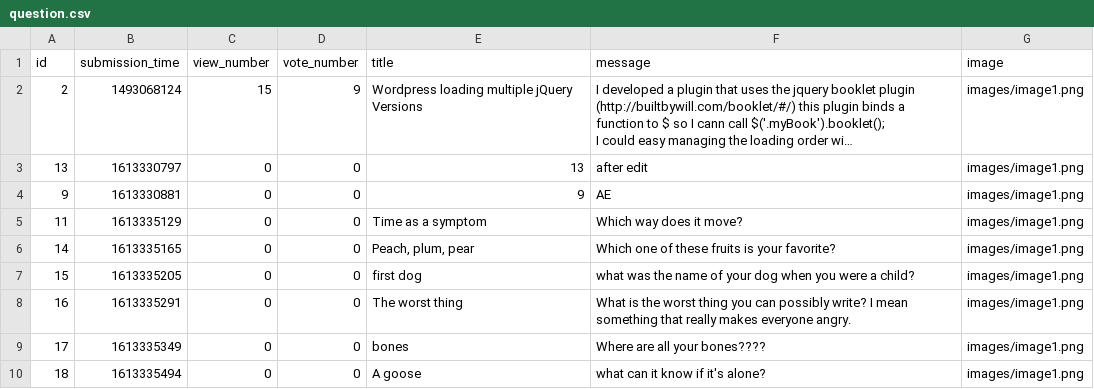
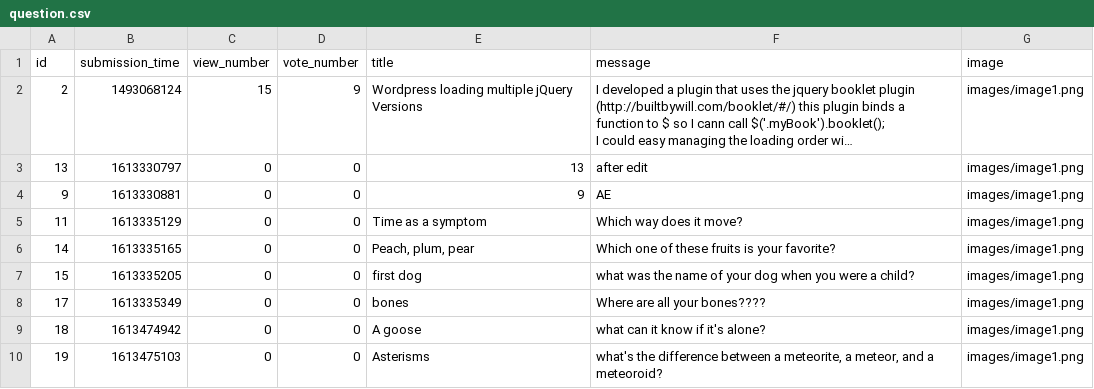
Before and after one commit to ddeer1109/AskMate-python-flask, a CSV file: sample_data/question.csv, drawn as a sheet; long unchanged cells end in …; removed rows and columns are numbered as before the commit, all else as after; the diff names each change by its address in the sheet, - before the commit and + after, or states it on an @@ line.

Commit message:
edit question done

```diff
--- a/sample_data/question.csv
+++ b/sample_data/question.csv
-row 8: 16 | 1613335291 | 0 | 0 | The worst thing | What is the worst thing you can possibly write? I mean something that really makes everyone angry. | images/image1.png
-B9 (submission_time): 1613335494
+B9 (submission_time): 1613474942
+row 10: 19 | 1613475103 | 0 | 0 | Asterisms | what's the difference between a meteorite, a meteor, and a meteoroid? | images/image1.png
```
Also changed, not shown: sample_data/answer.csv, 2 other files.
